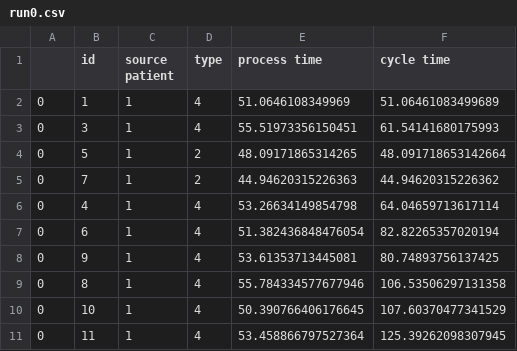
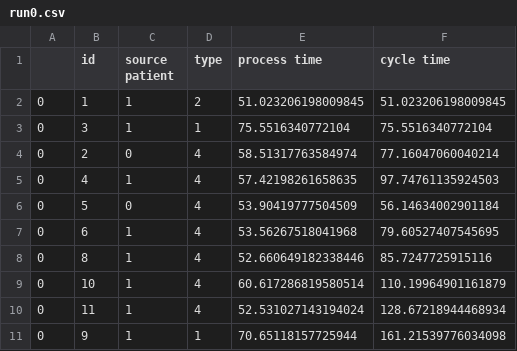
Before and after one commit to pietergobin/Project-Armadillo, a CSV file: output/experimental design/runs/run0.csv, drawn as a sheet.

```diff
--- a/output/experimental design/runs/run0.csv
+++ b/output/experimental design/runs/run0.csv
@@ -1,11 +1,11 @@
 ,id,source patient,type,process time,cycle time
-0,1,1,4,51.0646108349969,51.06461083499689
-0,3,1,4,55.51973356150451,61.54141680175993
-0,5,1,2,48.09171865314265,48.091718653142664
-0,7,1,2,44.94620315226363,44.94620315226362
-0,4,1,4,53.26634149854798,64.04659713617114
-0,6,1,4,51.382436848476054,82.82265357020194
-0,9,1,4,53.61353713445081,80.74893756137425
-0,8,1,4,55.784334577677946,106.53506297131358
-0,10,1,4,50.390766406176645,107.60370477341529
-0,11,1,4,53.458866797527364,125.39262098307945
+0,1,1,2,51.023206198009845,51.023206198009845
+0,3,1,1,75.5516340772104,75.5516340772104
+0,2,0,4,58.51317763584974,77.16047060040214
+0,4,1,4,57.42198261658635,97.74761135924503
+0,5,0,4,53.90419777504509,56.14634002901184
+0,6,1,4,53.56267518041968,79.60527407545695
+0,8,1,4,52.660649182338446,85.7247725915116
+0,10,1,4,60.617286819580514,110.19964901161879
+0,11,1,4,52.531027143194024,128.67218944468934
+0,9,1,1,70.65118157725944,161.21539776034098
```
Also changed, not shown: output/experimental design/performance.csv, output/experimental design/station.csv, 1 other file.
